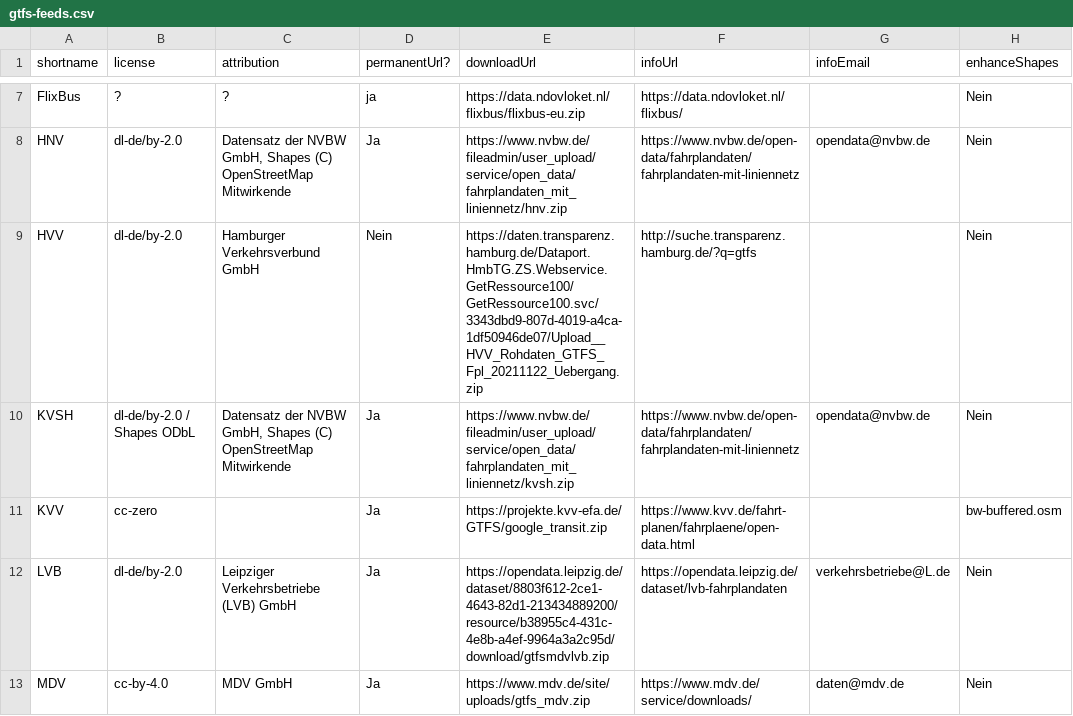
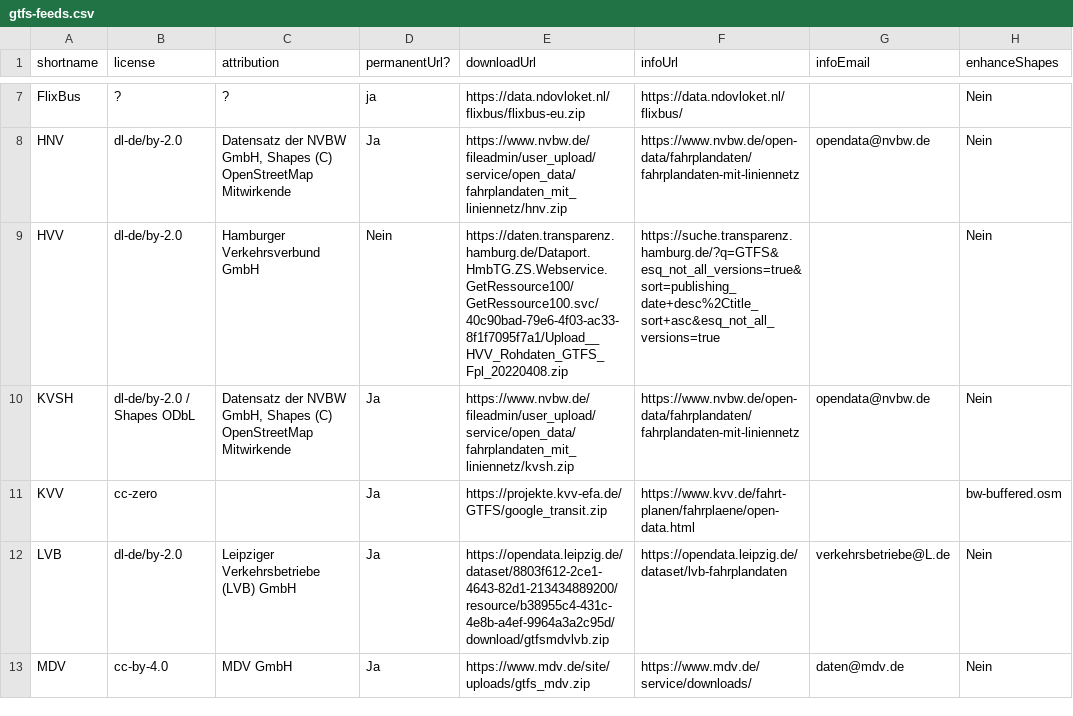
Before and after one commit to mfdz/gtfs-hub, a CSV file: config/gtfs-feeds.csv, drawn as a sheet; only a part is shown, gaps mark what is left out.

Commit message:
Update HVV URL

```diff
--- a/config/gtfs-feeds.csv
+++ b/config/gtfs-feeds.csv
@@ -8,3 +8,3 @@ FlixBus;?;?;ja;https://data.ndovloket.nl/flixbus/flixbus-eu.zip;https://data.ndo
 HNV;dl-de/by-2.0;Datensatz der NVBW GmbH, Shapes (C) OpenStreetMap Mitwirkende;Ja;https://www.nvbw.de/fileadmin/user_upload/service/open_data/fahrplandaten_mit_liniennetz/hnv.zip;https://www.nvbw.de/open-data/fahrplandaten/fahrplandaten-mit-liniennetz;opendata@nvbw.de;Nein
-HVV;dl-de/by-2.0;Hamburger Verkehrsverbund GmbH;Nein;https://daten.transparenz.hamburg.de/Dataport.HmbTG.ZS.Webservice.GetRessource100/GetRessource100.svc/3343dbd9-807d-4019-a4ca-1df50946de07/Upload__HVV_Rohdaten_GTFS_Fpl_20211122_Uebergang.zip;http://suche.transparenz.hamburg.de/?q=gtfs;;Nein
+HVV;dl-de/by-2.0;Hamburger Verkehrsverbund GmbH;Nein;https://daten.transparenz.hamburg.de/Dataport.HmbTG.ZS.Webservice.GetRessource100/GetRessource100.svc/40c90bad-79e6-4f03-ac33-8f1f7095f7a1/Upload__HVV_Rohdaten_GTFS_Fpl_20220408.zip;https://suche.transparenz.hamburg.de/?q=GTFS&esq_not_all_versions=true&sort=publishing_date+desc%2Ctitle_sort+asc&esq_not_all_versions=true;;Nein
 KVSH;dl-de/by-2.0 / Shapes ODbL;Datensatz der NVBW GmbH, Shapes (C) OpenStreetMap Mitwirkende;Ja;https://www.nvbw.de/fileadmin/user_upload/service/open_data/fahrplandaten_mit_liniennetz/kvsh.zip;https://www.nvbw.de/open-data/fahrplandaten/fahrplandaten-mit-liniennetz;opendata@nvbw.de;Nein
```
